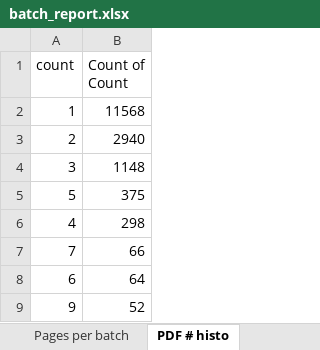
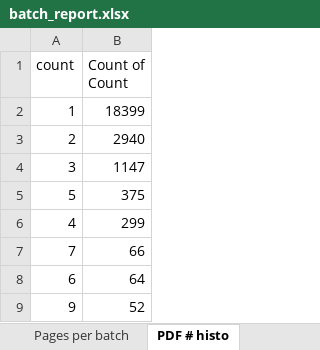
Before and after one commit to invinst/cpdp_ocr, an Excel workbook: 6_reports/batch_report.xlsx, sheet PDF # histo, drawn as a sheet; only a part is shown; values as stored, in another font and other column widths than the file's, no borders; the diff names each change by its address in the sheet, - before the commit and + after, or states it on an @@ line.

```diff
--- a/6_reports/batch_report.xlsx (sheet PDF # histo)
+++ b/6_reports/batch_report.xlsx (sheet PDF # histo)
-B2 (Count of Count): 11568
+B2 (Count of Count): 18399
-B4 (Count of Count): 1148
+B4 (Count of Count): 1147
-B6 (Count of Count): 298
+B6 (Count of Count): 299
```
Also changed, not shown: sheet Pages per batch, sheet PDFs per CRID per batch, sheet PDF # histo per batch, sheet PDFs per batch, 9 other files.
